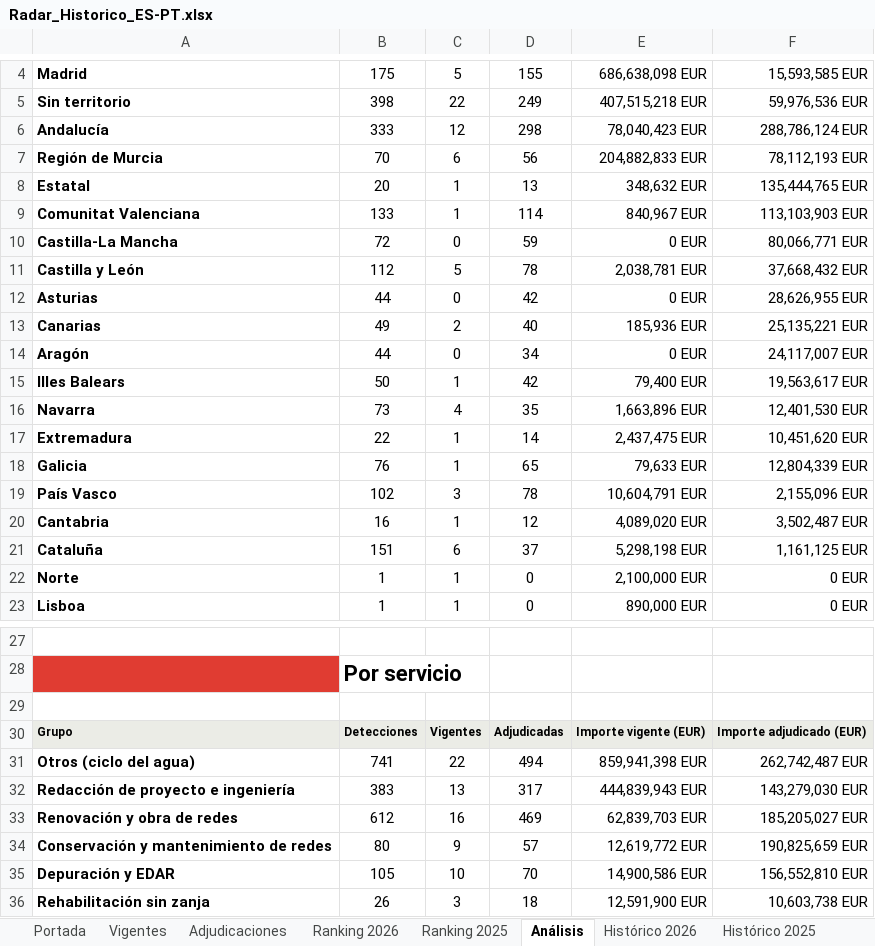
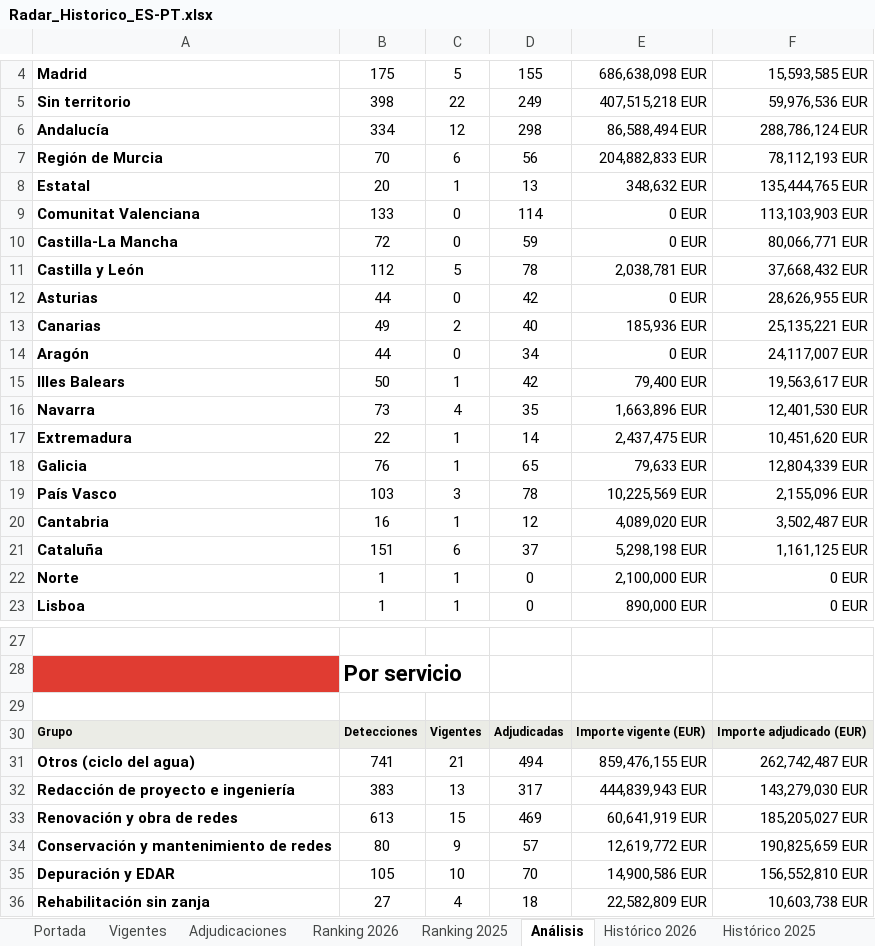
Before and after one commit to ibarrez/canalis-tender, an Excel workbook: docs/Radar_Historico_ES-PT.xlsx, sheet Análisis, drawn as a sheet; only a part is shown, gaps mark what is left out; values as stored, in another font and other column widths than the file's, no borders; the diff names each change by its address in the sheet, - before the commit and + after, or states it on an @@ line.

```diff
--- a/docs/Radar_Historico_ES-PT.xlsx (sheet Análisis)
+++ b/docs/Radar_Historico_ES-PT.xlsx (sheet Análisis)
-B6: 333
+B6: 334
-E6: 78,040,423 EUR
+E6: 86,588,494 EUR
-C9: 1
+C9: 0
-E9: 840,967 EUR
+E9: 0 EUR
-B19: 102
+B19: 103
-E19: 10,604,791 EUR
+E19: 10,225,569 EUR
-C31: 22
+C31: 21
-E31: 859,941,398 EUR
+E31: 859,476,155 EUR
-B33: 612
+B33: 613
-C33: 16
+C33: 15
-E33: 62,839,703 EUR
+E33: 60,641,919 EUR
-B36: 26
+B36: 27
-C36: 3
+C36: 4
-E36: 12,591,900 EUR
+E36: 22,582,809 EUR
```
Also changed, not shown: sheet Vigentes, sheet Histórico 2026, sheet Portada, 7 other files.
